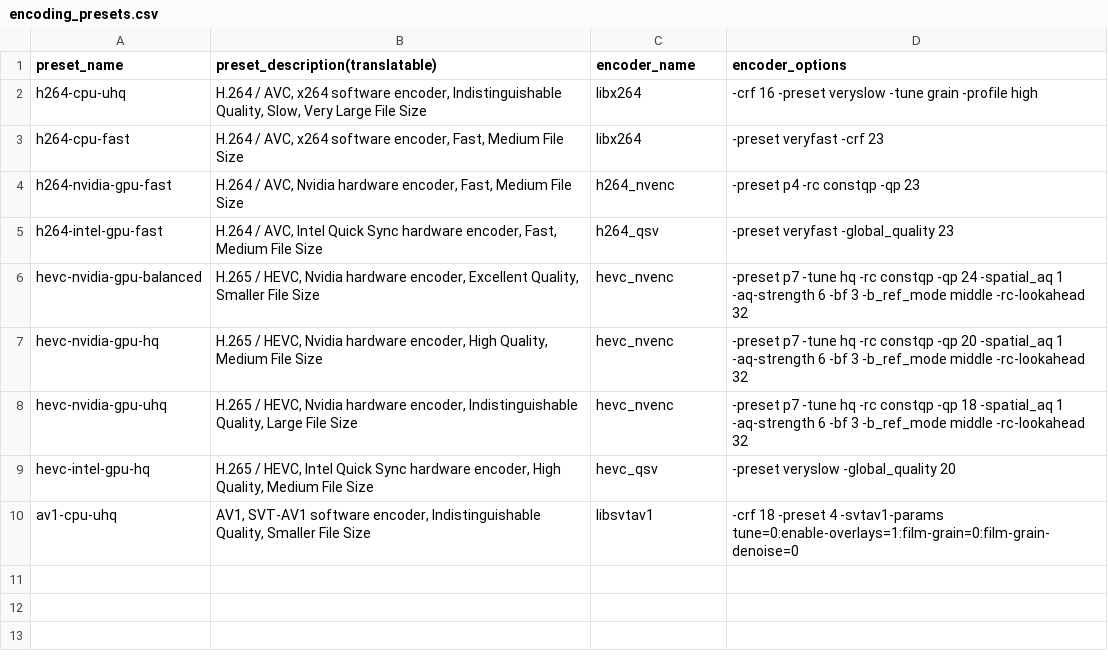
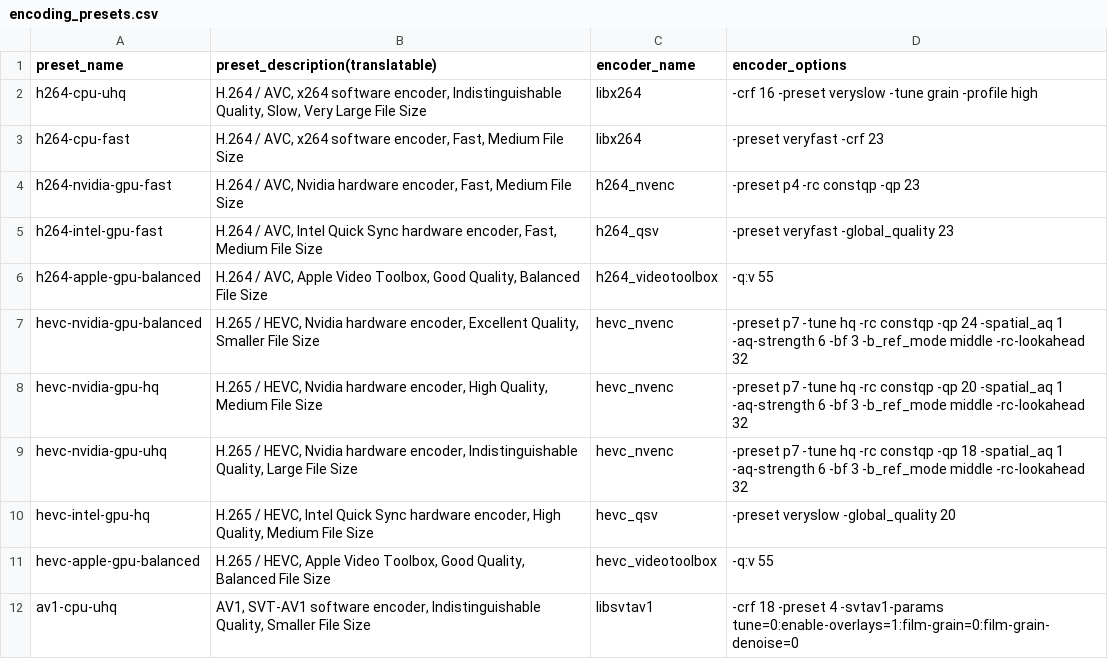
Before and after one commit to ladaapp/lada, a CSV file: lada/utils/encoding_presets.csv, drawn as a sheet; the diff names each change by its address in the sheet, - before the commit and + after, or states it on an @@ line.

Commit message:
Feat: Add MPS (Apple Silicon) support for lada_cli on macOS
CLI and device selection:
- Add --device mps and --list-devices; default device prefers MPS on macOS when available (os_utils.get_default_torch_device, has_mps, gpu_has_fp16_acceleration).
- Validate MPS when user selects mps (lada/cli/main.py); list MPS in dump_torch_devices (lada/cli/utils.py).
- macOS PyInstaller: handle multiprocessing resource_tracker spawn (main.py) so frozen CLI does not hang.

Models and pipeline:
- flow_warp: MPS numel guard to avoid empty Placeholder (PR #148133); border mode via grid clamp + zeros (issue #125098).
- YOLO: remove unused is_cuda_device.
- FrameRestorer: call torch.mps.empty_cache() after processing when on MPS.

Utils and encoding:
- image_utils: allow MPS in pad_image and resize GPU paths.
- visualization_utils: stack detection images on MPS like CUDA.
- video_utils: Apple Video Toolbox encoding (hevc_videotoolbox); default preset on macOS set to hevc-apple-gpu when available; is_apple_videotoolbox_encoding_available(); preset filtering for Apple presets.
- encoding_presets.csv: add h264-apple-gpu-balanced and hevc-apple-gpu-balanced (-tag:v hvc1 -q:v 55).

Docs and packaging:
- docs/macOS_install.md: developer install for lada_cli on macOS (uv, ffmpeg, cpu extra with MPS, patches, weights, --device mps).
- packaging/macOS: PyInstaller spec (lada.spec), README, runtime hook for PATH, LADA_MODEL_WEIGHTS_DIR, LOCALE_DIR.

```diff
--- a/lada/utils/encoding_presets.csv
+++ b/lada/utils/encoding_presets.csv
+row 6: h264-apple-gpu-balanced | H.264 / AVC, Apple Video Toolbox, Good Quality, Balanced File Size | h264_videotoolbox | -q:v 55
+row 11: hevc-apple-gpu-balanced | H.265 / HEVC, Apple Video Toolbox, Good Quality, Balanced File Size | hevc_videotoolbox | -q:v 55
```
Also changed, not shown: 14 other files.
